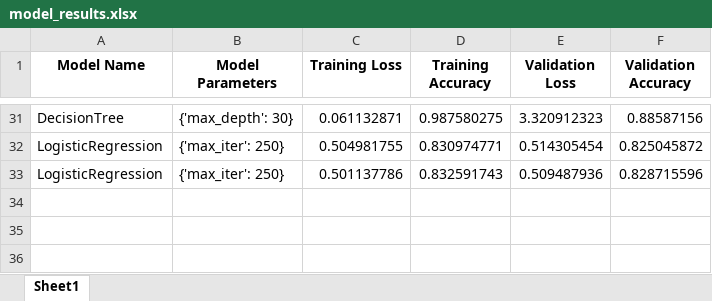
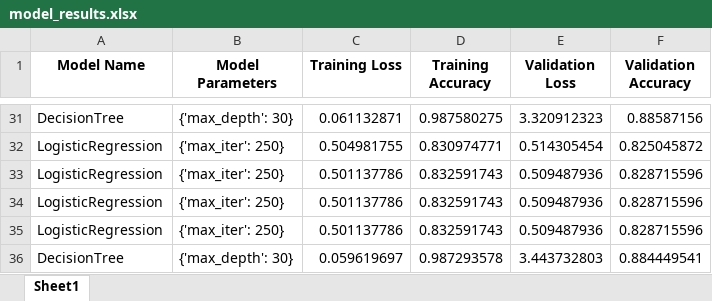
Before and after one commit to tastangh/GestureSenseClassifier, an Excel workbook: output/model_results.xlsx, sheet Sheet1, drawn as a sheet; only a part is shown, gaps mark what is left out; values as stored, in another font and other column widths than the file's, no borders; the diff names each change by its address in the sheet, - before the commit and + after, or states it on an @@ line.

Commit message:
selected model hepsi çalışacak hale getirildi

```diff
--- a/output/model_results.xlsx (sheet Sheet1)
+++ b/output/model_results.xlsx (sheet Sheet1)
+row 34: LogisticRegression | {'max_iter': 250} | 0.501137786 | 0.832591743 | 0.509487936 | 0.828715596
+row 35: LogisticRegression | {'max_iter': 250} | 0.501137786 | 0.832591743 | 0.509487936 | 0.828715596
+row 36: DecisionTree | {'max_depth': 30} | 0.059619697 | 0.987293578 | 3.443732803 | 0.884449541
```
Also changed, not shown: 2 other files.
